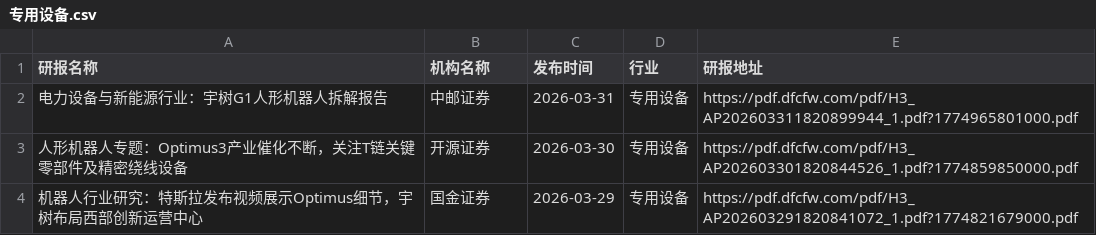
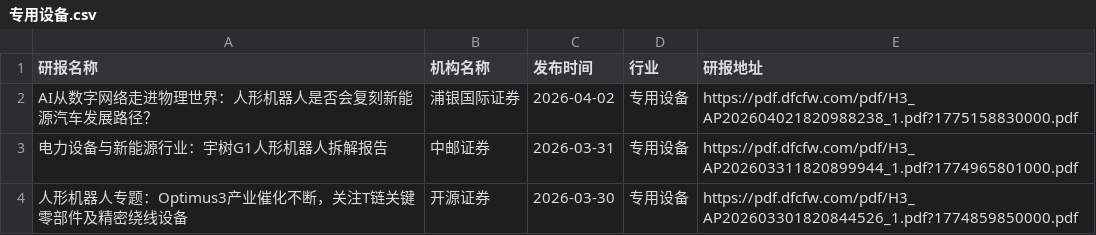
Before and after one commit to yueshandewu/dongcai_report, a CSV file: eastmoney/专用设备.csv, drawn as a sheet; only a part is shown; the shorter side is filled out with more unchanged rows.

```diff
--- a/eastmoney/专用设备.csv
+++ b/eastmoney/专用设备.csv
@@ -1,2 +1,3 @@
 研报名称,机构名称,发布时间,行业,研报地址
+AI从数字网络走进物理世界：人形机器人是否会复刻新能源汽车发展路径？,浦银国际证券,2026-04-02,专用设备,https://pdf.dfcfw.com/pdf/H3_AP202604021820988238_1.pdf?1775158830000.pdf
 电力设备与新能源行业：宇树G1人形机器人拆解报告,中邮证券,2026-03-31,专用设备,https://pdf.dfcfw.com/pdf/H3_AP202603311820899944_1.pdf?1774965801000.pdf
```
Also changed, not shown: eastmoney/保险Ⅱ.csv, eastmoney/化学制药.csv, 18 other files.
